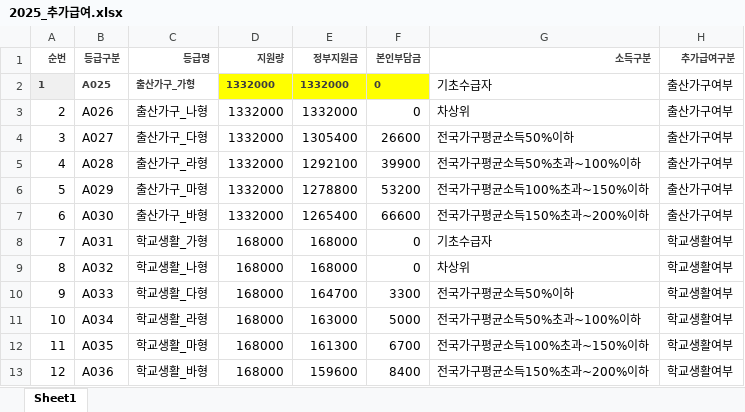
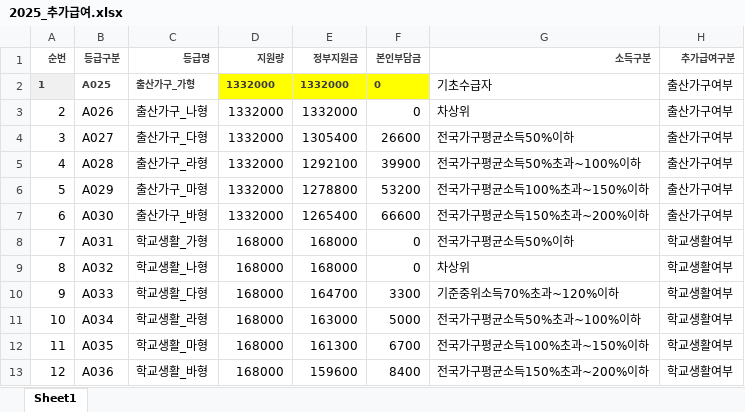
Before and after one commit to sjxp05/ssis-create-excel-table, an Excel workbook: xlsx_files/2025_추가급여.xlsx, sheet Sheet1, drawn as a sheet; only a part is shown; values as stored, in another font and other column widths than the file's, no borders; the diff names each change by its address in the sheet, - before the commit and + after, or states it on an @@ line.

Commit message:
chore: 추가급여 원래 틀린값으로 되돌리기

```diff
--- a/xlsx_files/2025_추가급여.xlsx (sheet Sheet1)
+++ b/xlsx_files/2025_추가급여.xlsx (sheet Sheet1)
-G8 (소득구분): 기초수급자
+G8 (소득구분): 전국가구평균소득50%이하
-G10 (소득구분): 전국가구평균소득50%이하
+G10 (소득구분): 기준중위소득70%초과~120%이하
```
Also changed, not shown: xlsx_files/2026_추가급여.xlsx.
